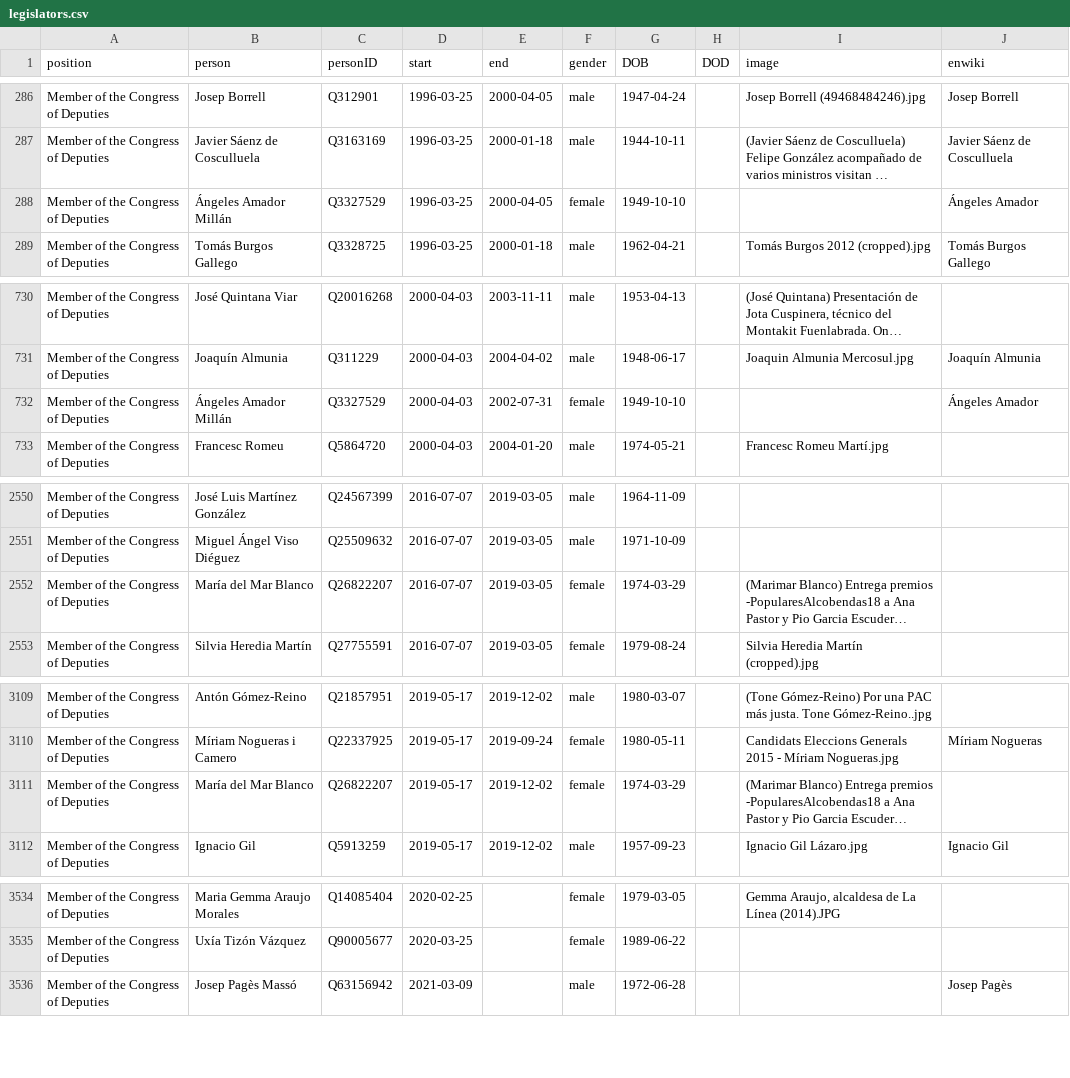
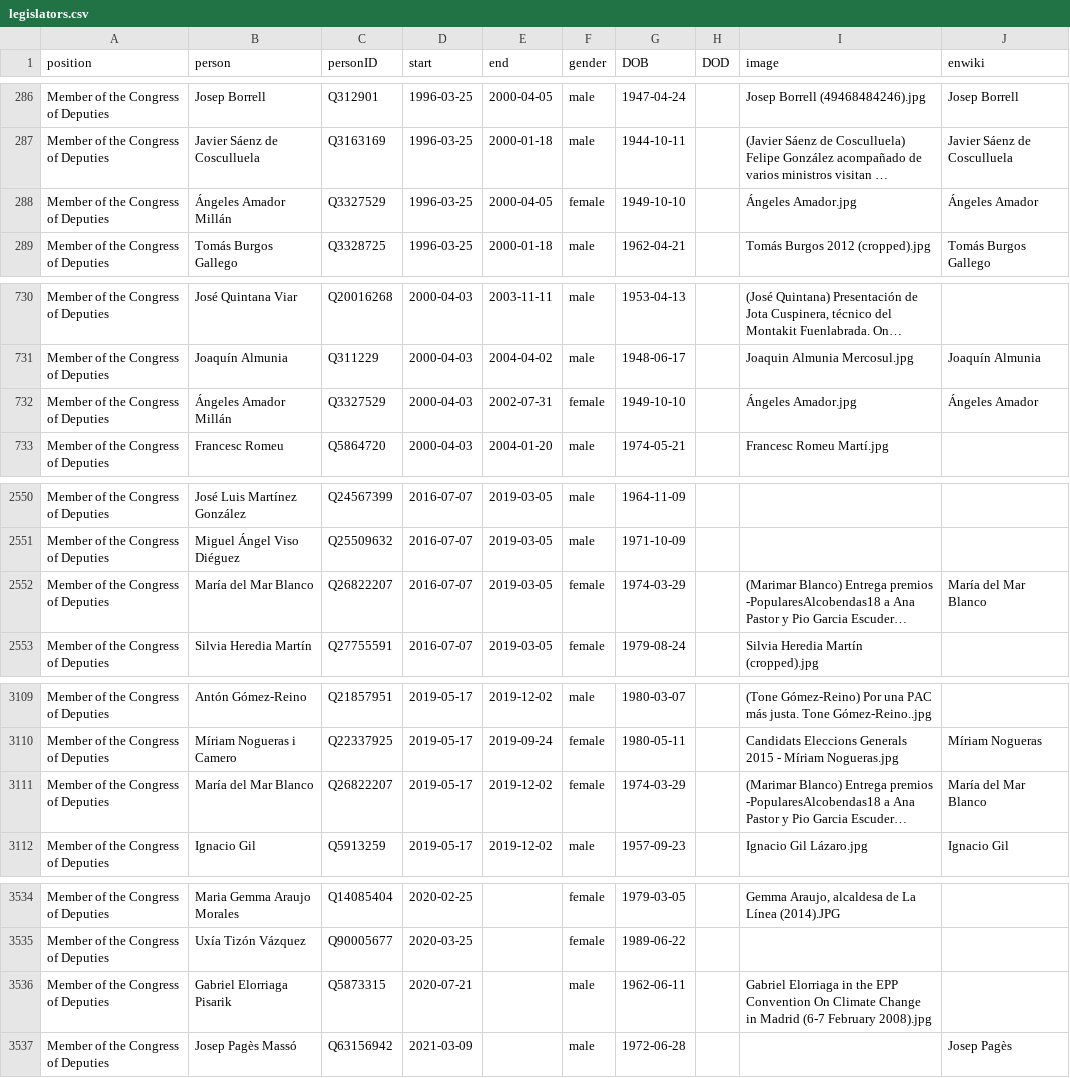
Before and after one commit to every-politician-scrapers/spain-ministers, a CSV file: html/legislators.csv, drawn as a sheet; only a part is shown, gaps mark what is left out; long unchanged cells end in …; the diff covers the shown part only; the diff names each change by its address in the sheet, - before the commit and + after, or states it on an @@ line.

Commit message:
PCB update

```diff
--- a/html/legislators.csv
+++ b/html/legislators.csv
-I288 (image): (empty)
+I288 (image): Ángeles Amador.jpg
-I732 (image): (empty)
+I732 (image): Ángeles Amador.jpg
-J2552 (enwiki): (empty)
+J2552 (enwiki): María del Mar Blanco
-J3111 (enwiki): (empty)
+J3111 (enwiki): María del Mar Blanco
+row 3536: Member of the Congress of Deputies | Gabriel Elorriaga Pisarik | Q5873315 | 2020-07-21 |  | male | 1962-06-11 |  | Gabriel Elorriaga in the EPP Convention On Climate Change in Madrid (6-7 February 2008).jpg
```
Also changed, not shown: 5 edited cells elsewhere in this file.
